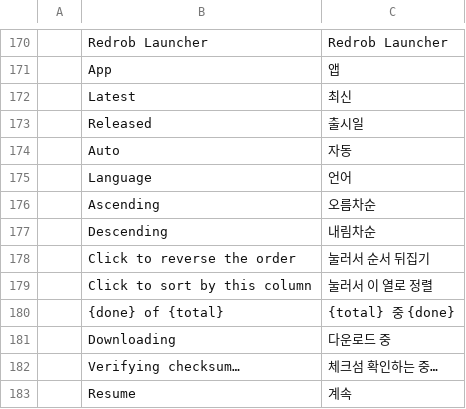
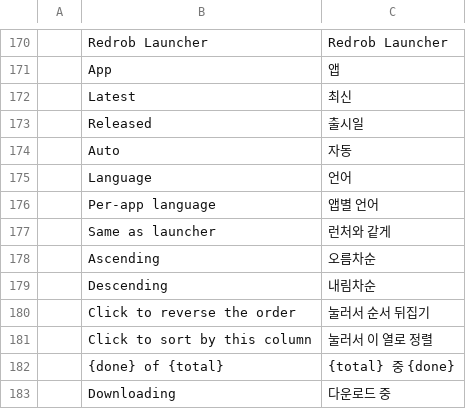
Before and after one commit to redrob-labs/redrob-launcher, a TSV file: crates/ui-egui/src/i18n/ko.tsv, drawn as a sheet; only a part is shown, gaps mark what is left out; the shorter side is filled out with more unchanged rows; the diff names each change by its address in the sheet, - before the commit and + after, or states it on an @@ line.

Commit message:
Ask the language in the setup wizard and share it with every Redrob app
The Windows MSI wizard opens with a language page (English / 한국어). Its Next button copies the
chosen string set into the RedrobL_* properties the rest of the wizard draws from, so welcome,
folder, ready, progress, finish and cancel pages all speak that language; the stock WixUI
dialogs stay only for rare paths (browse, invalid folder, errors, repair/remove). The choice is
recorded under HKCU\Software\Redrob\Redrob Launcher\Language, defaults to the previous install's
value, else Korean on a Korean Windows, else English, and REDROBLANG=ko on the command line wins.
The welcome text no longer names the upstream apps.

The launcher adopts that value on its first run (no settings yet) and publishes the language it
draws in, whether a person chose it, and per-app overrides to the shared
<shared dir>/language.json (next to account.json), written at startup and on every change through
a temp-file rename. Settings gains a "Per-app language" row per installed app.
docs/shared-language.md (+ko) is the contract the apps read.

```diff
--- a/crates/ui-egui/src/i18n/ko.tsv
+++ b/crates/ui-egui/src/i18n/ko.tsv
+row 176:  | Per-app language | 앱별 언어
+row 177:  | Same as launcher | 런처와 같게
```
Also changed, not shown: 13 other files.
